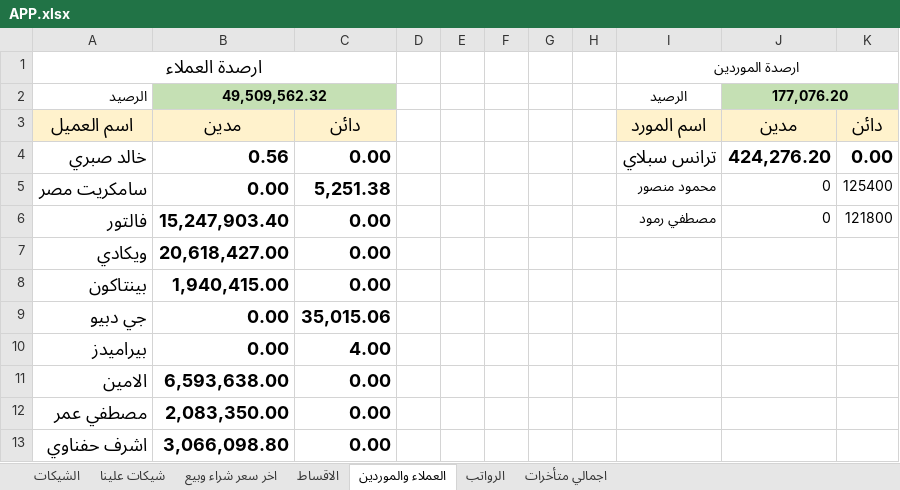
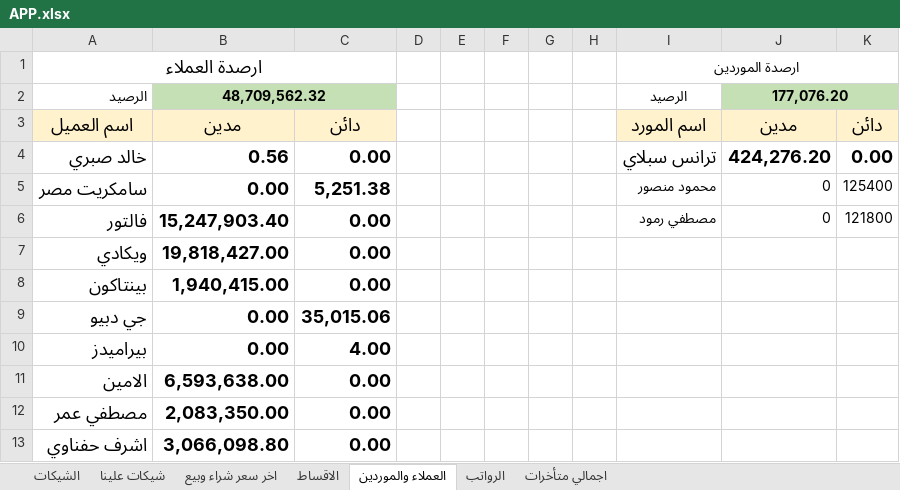
Before and after one commit to ah7306771-lang/ChillOut-Construction-app, an Excel workbook: APP.xlsx, sheet العملاء والموردين, drawn as a sheet; values as stored, in another font and other column widths than the file's, no borders; the diff names each change by its address in the sheet, - before the commit and + after, or states it on an @@ line.

Commit message:
Auto-update APP.xlsx from Excel

```diff
--- a/APP.xlsx (sheet العملاء والموردين)
+++ b/APP.xlsx (sheet العملاء والموردين)
-B2: 49,509,562.32
+B2: 48,709,562.32
-B7: 20,618,427.00
+B7: 19,818,427.00
```
Also changed, not shown: sheet اجمالي متأخرات.
